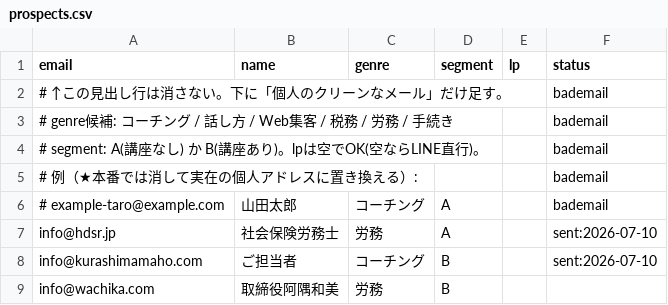
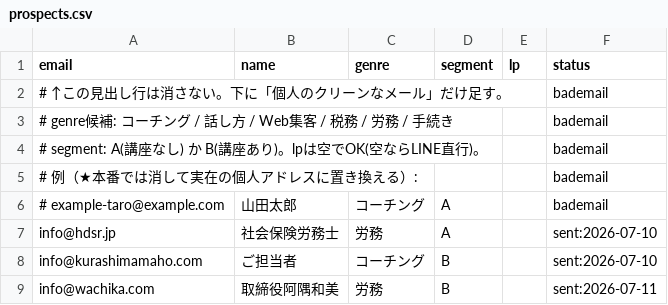
Before and after one commit to senahatowa/towa-post-assets, a CSV file: koza/sender/prospects.csv, drawn as a sheet.

```diff
--- a/koza/sender/prospects.csv
+++ b/koza/sender/prospects.csv
@@ -8,2 +8,2 @@ info@hdsr.jp,社会保険労務士,労務,A,,sent:2026-07-10
 info@kurashimamaho.com,ご担当者,コーチング,B,,sent:2026-07-10
-info@wachika.com,取締役阿隅和美,労務,B,,
+info@wachika.com,取締役阿隅和美,労務,B,,sent:2026-07-11
```
Also changed, not shown: 1 other file.
